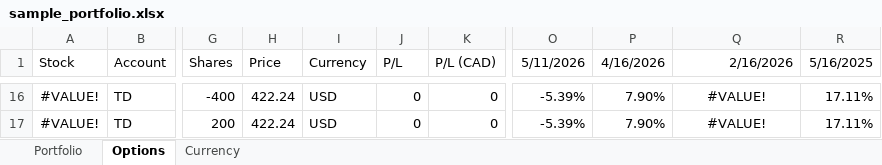
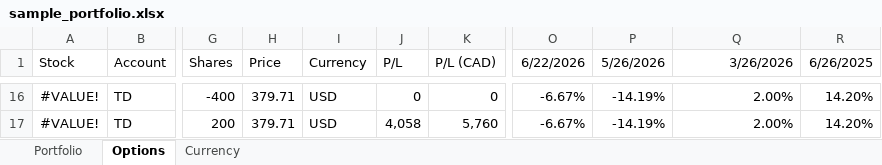
Before and after one commit to chanmainvest/portfolio_dashboard, an Excel workbook: sample_portfolio.xlsx, sheet Options, drawn as a sheet; only a part is shown, gaps mark what is left out; values as stored, in another font and other column widths than the file's, no borders; conditional formats not drawn; the diff covers the shown part only; the diff names each change by its address in the sheet, - before the commit and + after, or states it on an @@ line.

Commit message:
update expired options

```diff
--- a/sample_portfolio.xlsx (sheet Options)
+++ b/sample_portfolio.xlsx (sheet Options)
-O1: 5/11/2026
+O1: 6/22/2026
-P1: 4/16/2026
+P1: 5/26/2026
-Q1: 2/16/2026
+Q1: 3/26/2026
-R1: 5/16/2025
+R1: 6/26/2025
-H16:H17 (Price): 422.24
+H16:H17 (Price): 379.71
-O16:O17 (6/22/2026): -5.39%
+O16:O17 (6/22/2026): -6.67%
-P16:P17 (5/26/2026): 7.90%
+P16:P17 (5/26/2026): -14.19%
-Q16:Q17 alignment: center
+Q16:Q17 alignment: right
-Q16:Q17 (3/26/2026): #VALUE!
+Q16:Q17 (3/26/2026): 2.00%
-R16:R17 (6/26/2025): 17.11%
+R16:R17 (6/26/2025): 14.20%
-J17 (P/L): 0
+J17 (P/L): 4,058
-K17 (P/L (CAD)): 0
+K17 (P/L (CAD)): 5,760
```
Also changed, not shown: 99 edited cells and cell formats elsewhere in this sheet, sheet Currency, sheet Portfolio, 1 other file.
